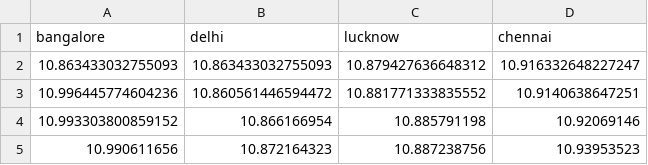
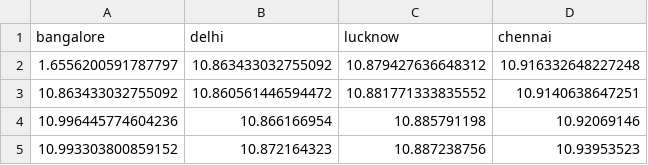
Before and after one commit to HarshHrs24/Capstone, a CSV file: content/heatwave/log.csv, drawn as a sheet.

```diff
--- a/content/heatwave/log.csv
+++ b/content/heatwave/log.csv
@@ -1,5 +1,5 @@
 bangalore,delhi,lucknow,chennai
-10.863433032755093,10.863433032755093,10.879427636648312,10.916332648227247
-10.996445774604236,10.860561446594472,10.881771333835552,10.9140638647251
-10.993303800859152,10.866166954,10.885791198,10.92069146
-10.990611656,10.872164323,10.887238756,10.93953523
+1.6556200591787797,10.863433032755092,10.879427636648312,10.916332648227248
+10.863433032755092,10.860561446594472,10.881771333835552,10.9140638647251
+10.996445774604236,10.866166954,10.885791198,10.92069146
+10.993303800859152,10.872164323,10.887238756,10.93953523
```
Also changed, not shown: 5 other files.
